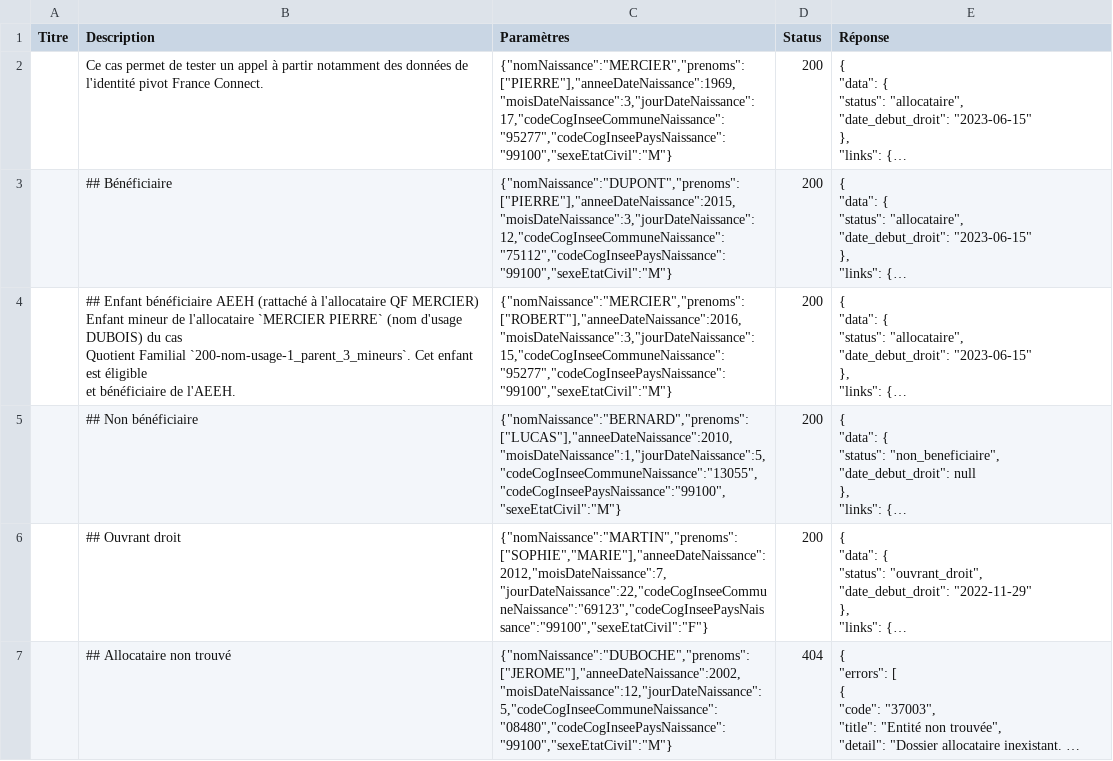
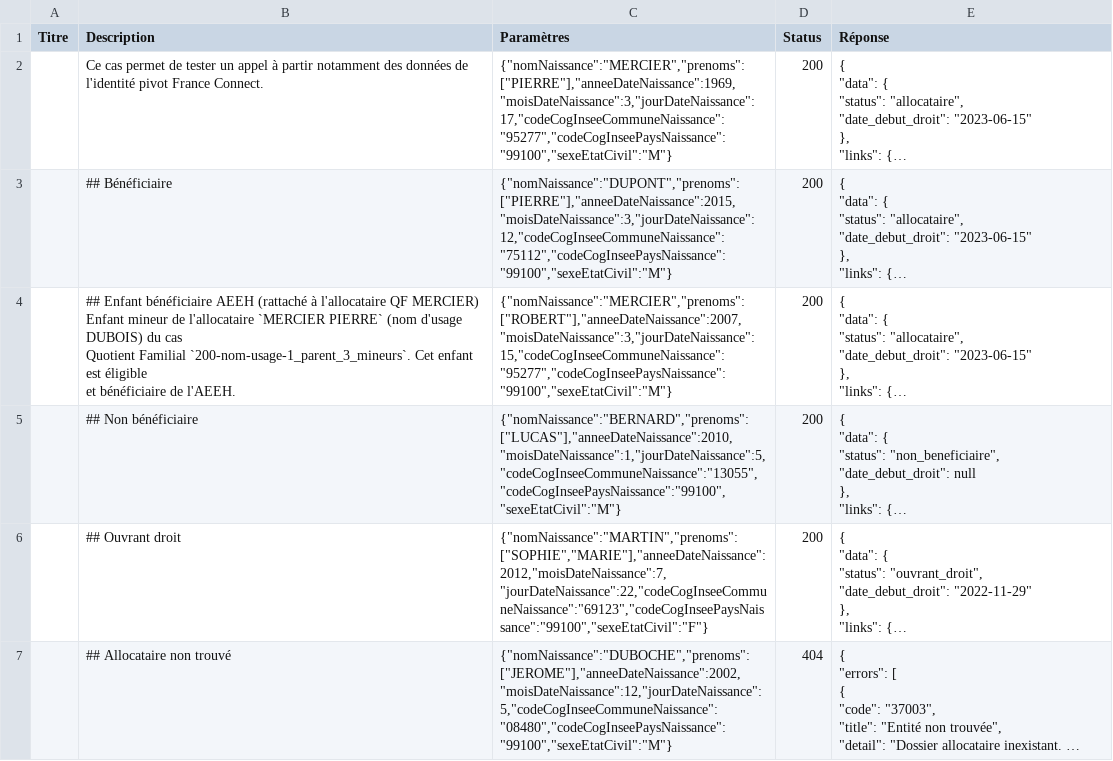
Before and after one commit to datagouv/apistration, a CSV file: mocks/payloads/api_particulier_v3_cnav_allocation_enfant_handicape_with_civility/summary.csv, drawn as a sheet; only a part is shown; long unchanged cells end in …; the diff names each change by its address in the sheet, - before the commit and + after, or states it on an @@ line.

Commit message:
feat: civility aeeh age updated along with parent in qf

```diff
--- a/mocks/payloads/api_particulier_v3_cnav_allocation_enfant_handicape_with_civility/summary.csv
+++ b/mocks/payloads/api_particulier_v3_cnav_allocation_enfant_handicape_with_civility/summary.csv
-C4 (Paramètres): {"nomNaissance":"MERCIER","prenoms":["ROBERT"],"anneeDateNaissance":2016,"moisDateNaissance":3,"jourDateNaissance":15,"codeCogInseeCommuneNaissance":"95277","codeCogInseePaysNaissance":"99100","sexeEtatCivil":"M"}
+C4 (Paramètres): {"nomNaissance":"MERCIER","prenoms":["ROBERT"],"anneeDateNaissance":2007,"moisDateNaissance":3,"jourDateNaissance":15,"codeCogInseeCommuneNaissance":"95277","codeCogInseePaysNaissance":"99100","sexeEtatCivil":"M"}
```
Also changed, not shown: mocks/payloads/api_particulier_v3_cnav_quotient_familial_with_civility/summary.csv, 4 other files.
